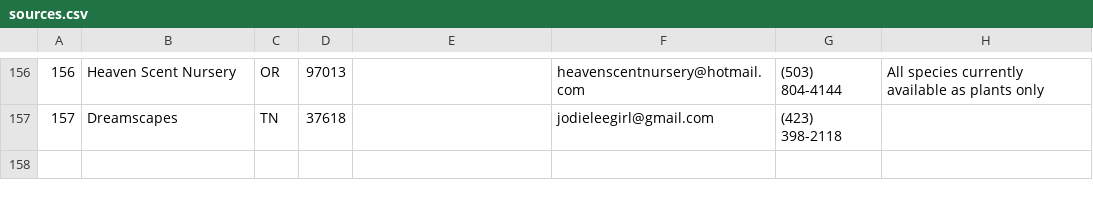
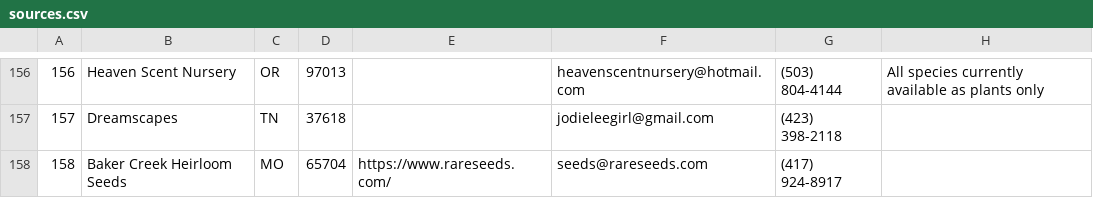
Before and after one commit to haileyxerces/MilkweedTables, a CSV file: sources.csv, drawn as a sheet; only a part is shown, gaps mark what is left out.

Commit message:
Baker Creek Heirloom Seeds

```diff
--- a/sources.csv
+++ b/sources.csv
@@ -157 +157,2 @@
 157,Dreamscapes,TN,37618,,jodieleegirl@gmail.com,(423) 398-2118,,
+158,Baker Creek Heirloom Seeds,MO,65704,https://www.rareseeds.com/,seeds@rareseeds.com,(417) 924-8917,,
```
